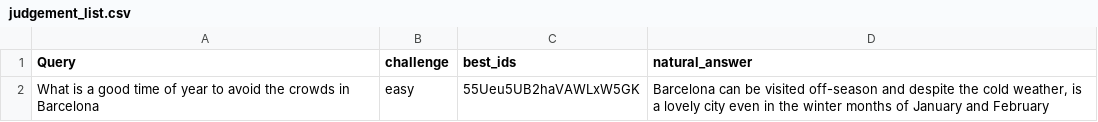
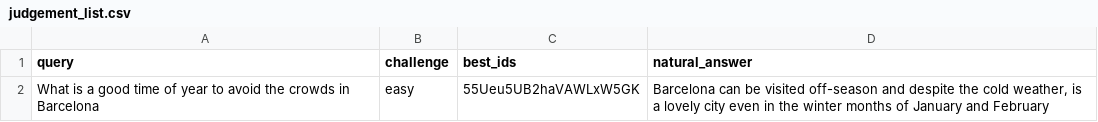
Before and after one commit to elastic/genai-workshops, a CSV file: searcheval/judgement_list.csv, drawn as a sheet.

```diff
--- a/searcheval/judgement_list.csv
+++ b/searcheval/judgement_list.csv
@@ -1,2 +1,2 @@
-Query,challenge,best_ids,natural_answer
+query,challenge,best_ids,natural_answer
 "What is a good time of year to avoid the crowds in Barcelona",easy,"55Ueu5UB2haVAWLxW5GK","Barcelona can be visited off-season and despite the cold weather, is a lovely city even in the winter months of January and February"
```
Also changed, not shown: 1 other file.
